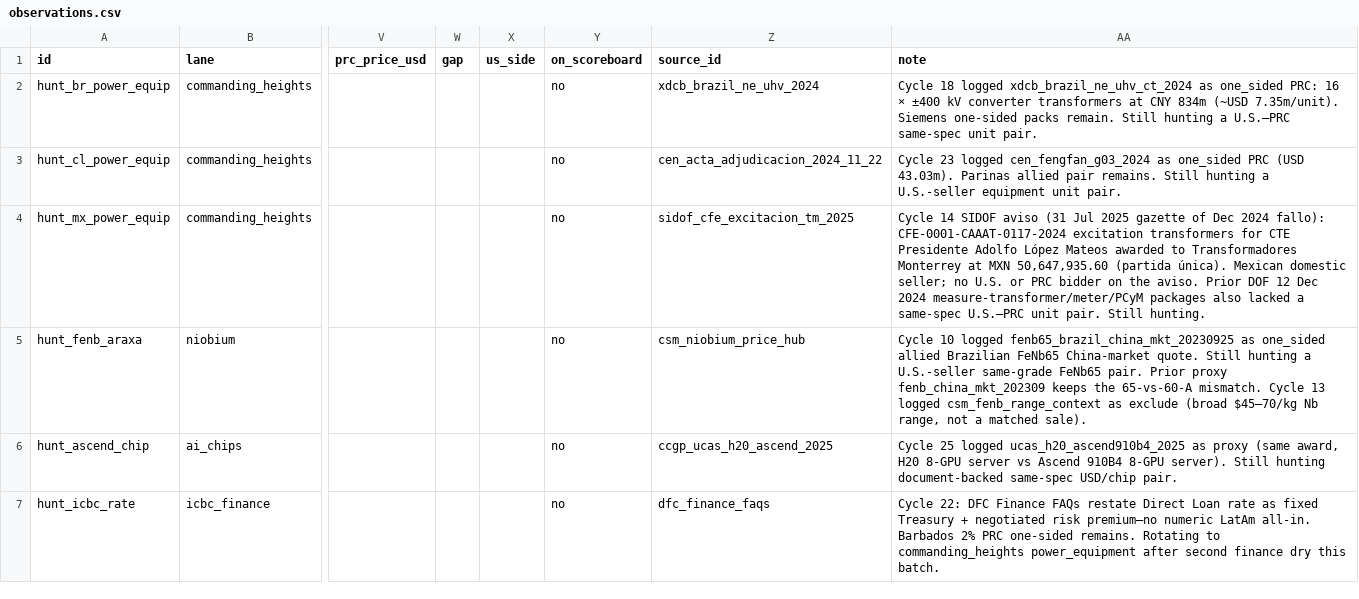
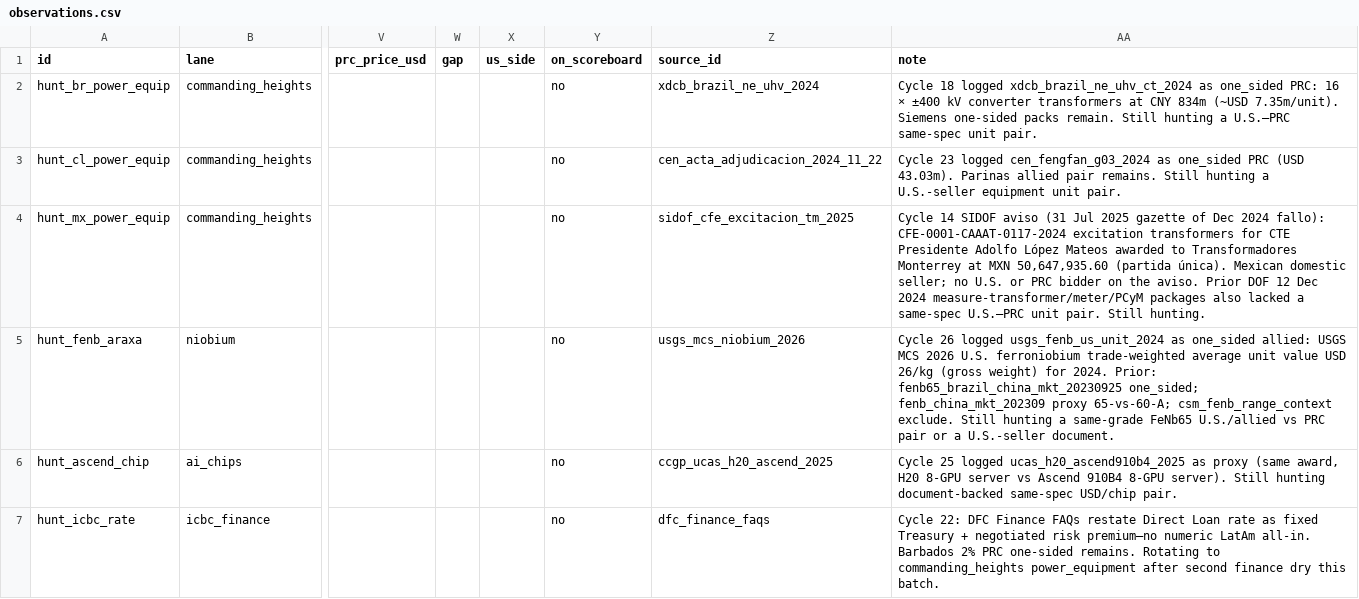
Before and after one commit to blpetrihos-hub/buy-side-net, a CSV file: data/codebook/observations.csv, drawn as a sheet; only a part is shown, gaps mark what is left out; the diff covers the shown part only; the diff names each change by its address in the sheet, - before the commit and + after, or states it on an @@ line.

```diff
--- a/data/codebook/observations.csv
+++ b/data/codebook/observations.csv
-Z5 (source_id): csm_niobium_price_hub
+Z5 (source_id): usgs_mcs_niobium_2026
-AA5 (note): Cycle 10 logged fenb65_brazil_china_mkt_20230925 as one_sided allied Brazilian FeNb65 China-market quote. Still hunting a U.S.-seller same-grade FeNb65 pair. Prior proxy fenb_china_mkt_202309 keeps the 65-vs-60-A mismatch. Cycle 13 logged csm_fenb_range_context as exclude (broad $45–70/kg Nb range, not a matched sale).
+AA5 (note): Cycle 26 logged usgs_fenb_us_unit_2024 as one_sided allied: USGS MCS 2026 U.S. ferroniobium trade-weighted average unit value USD 26/kg (gross weight) for 2024. Prior: fenb65_brazil_china_mkt_20230925 one_sided; fenb_china_mkt_202309 proxy 65-vs-60-A; csm_fenb_range_context exclude. Still hunting a same-grade FeNb65 U.S./allied vs PRC pair or a U.S.-seller document.
```
Also changed, not shown: 1 added row elsewhere in this file, 8 other files.
